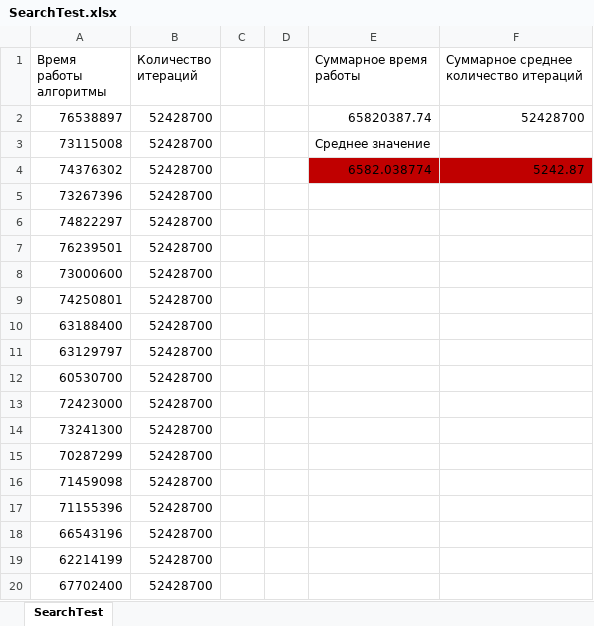
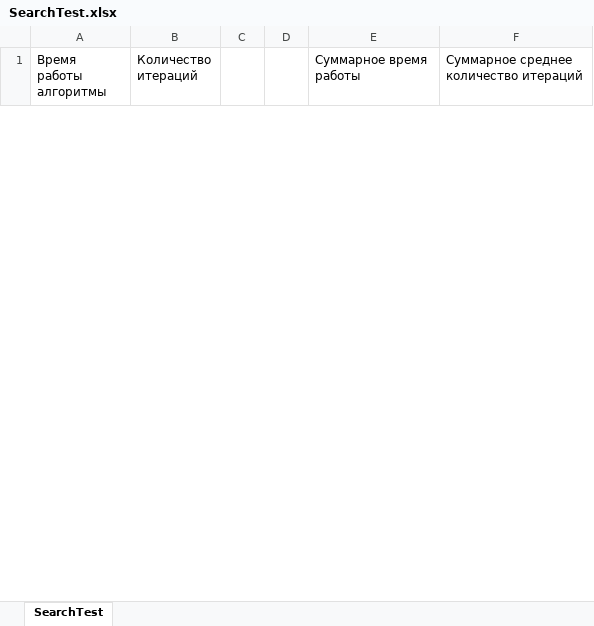
Before and after one commit to ianastasiia/AlgiDataStructure, an Excel workbook: semestrovka2/testsResult/SearchTest.xlsx, sheet SearchTest, drawn as a sheet; only a part is shown; values as stored, in another font and other column widths than the file's, no borders; removed rows and columns are numbered as before the commit, all else as after; the diff covers the shown part only; the diff names each change by its address in the sheet, - before the commit and + after, or states it on an @@ line.

Commit message:
edit remove, serch function. Regenerate Tests Results

```diff
--- a/semestrovka2/testsResult/SearchTest.xlsx (sheet SearchTest)
+++ b/semestrovka2/testsResult/SearchTest.xlsx (sheet SearchTest)
-row 2: 76538897 | 52428700 |  |  | 65820387.74 | 52428700
-row 3: 73115008 | 52428700 |  |  | Среднее значение
-row 4: 74376302 | 52428700 |  |  | 6582.038774 | 5242.87
-row 5: 73267396 | 52428700
-row 6: 74822297 | 52428700
-row 7: 76239501 | 52428700
-row 8: 73000600 | 52428700
-row 9: 74250801 | 52428700
-row 10: 63188400 | 52428700
-row 11: 63129797 | 52428700
-row 12: 60530700 | 52428700
-row 13: 72423000 | 52428700
-row 14: 73241300 | 52428700
-row 15: 70287299 | 52428700
-row 16: 71459098 | 52428700
-row 17: 71155396 | 52428700
-row 18: 66543196 | 52428700
-row 19: 62214199 | 52428700
-row 20: 67702400 | 52428700
```
Also changed, not shown: 50 added rows and 31 removed rows elsewhere in this sheet, semestrovka2/testsResult/InsertTest.xlsx, semestrovka2/testsResult/RemoveTest.xlsx, 5 other files.
